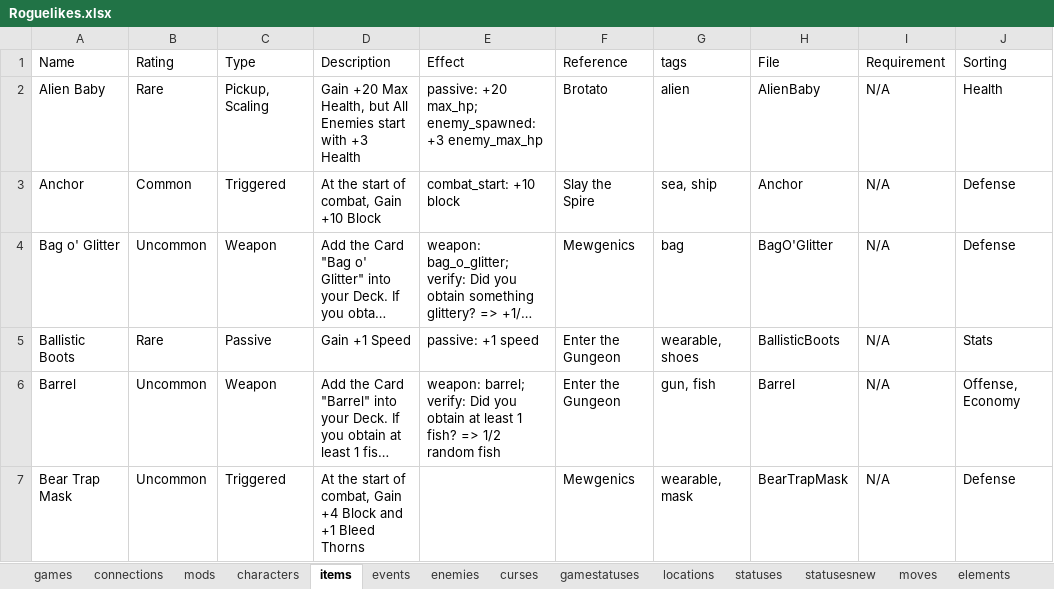
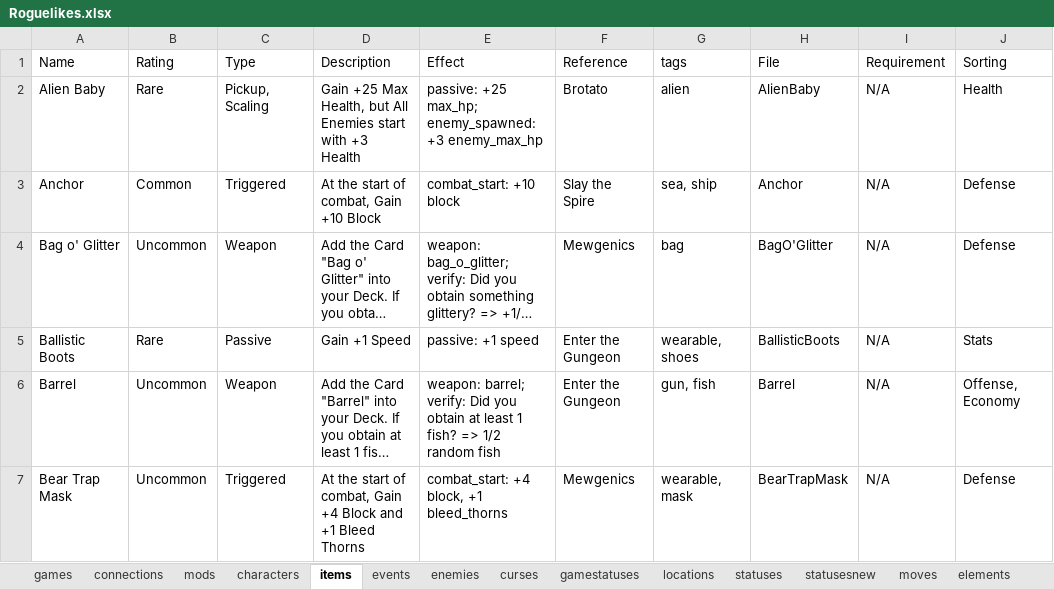
Before and after one commit to batsling/Roguelike-like, an Excel workbook: tools/Roguelikes.xlsx, sheet items, drawn as a sheet; only a part is shown; long unchanged cells end in …; values as stored, in another font and other column widths than the file's, no borders; table styles not drawn; the diff covers the shown part only; the diff names each change by its address in the sheet, - before the commit and + after, or states it on an @@ line.

```diff
--- a/tools/Roguelikes.xlsx (sheet items)
+++ b/tools/Roguelikes.xlsx (sheet items)
-D2 (Description): Gain +20 Max Health,…
+D2 (Description): Gain +25 Max Health,…
-E2 (Effect): passive: +20 max_hp; enemy_spawned:…
+E2 (Effect): passive: +25 max_hp; enemy_spawned:…
-E7 (Effect): (empty)
+E7 (Effect): combat_start: +4 block, +1 bleed_thorns
```
Also changed, not shown: 11 edited cells elsewhere in this sheet, sheet cardsnew, sheet addonsnew, sheet statusesnew, sheet cards.
